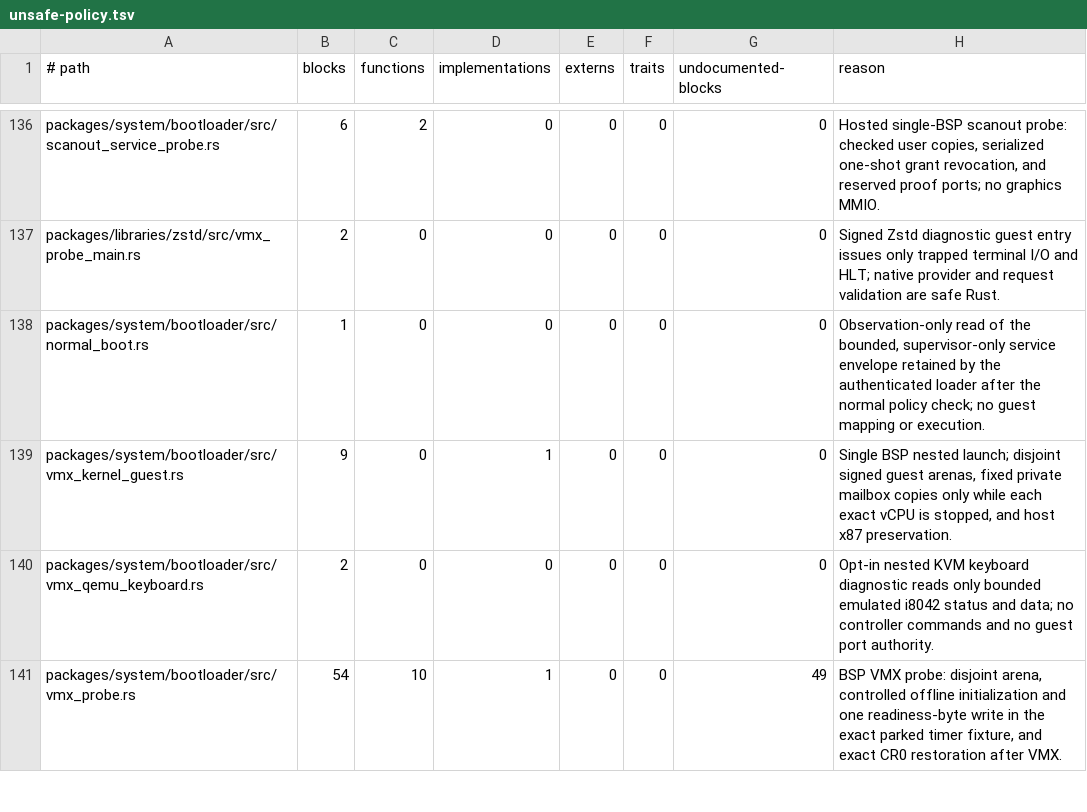
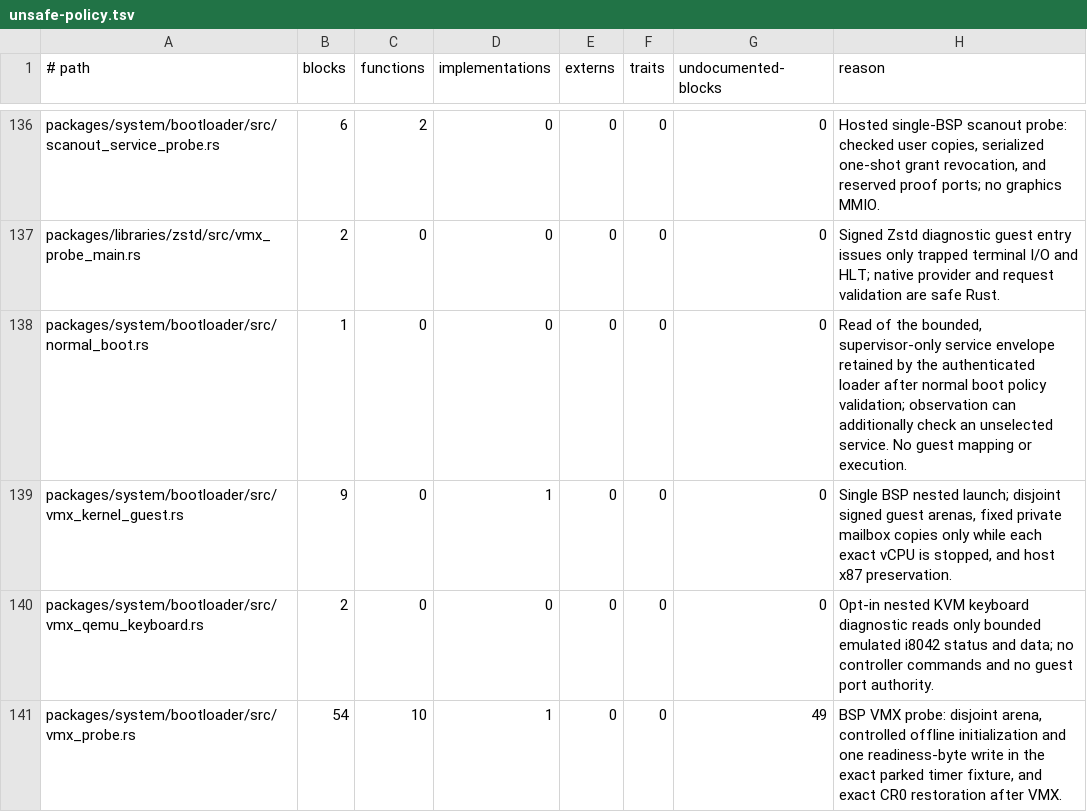
Before and after one commit to mitchellmachine/mrml, a TSV file: tools/ci/unsafe-policy.tsv, drawn as a sheet; only a part is shown, gaps mark what is left out.

Commit message:
boot: carry owner-selected supervisor through versioned handoff

```diff
--- a/tools/ci/unsafe-policy.tsv
+++ b/tools/ci/unsafe-policy.tsv
@@ -137,3 +137,3 @@ packages/system/bootloader/src/scanout_service_probe.rs	6	2	0	0	0	0	Hosted singl
 packages/libraries/zstd/src/vmx_probe_main.rs	2	0	0	0	0	0	Signed Zstd diagnostic guest entry issues only trapped terminal I/O and HLT; native provider and request validation are safe Rust.
-packages/system/bootloader/src/normal_boot.rs	1	0	0	0	0	0	Observation-only read of the bounded, supervisor-only service envelope retained by the authenticated loader after the normal policy check; no guest mapping or execution.
+packages/system/bootloader/src/normal_boot.rs	1	0	0	0	0	0	Read of the bounded, supervisor-only service envelope retained by the authenticated loader after normal boot policy validation; observation can additionally check an unselected service. No guest mapping or execution.
 packages/system/bootloader/src/vmx_kernel_guest.rs	9	0	1	0	0	0	Single BSP nested launch; disjoint signed guest arenas, fixed private mailbox copies only while each exact vCPU is stopped, and host x87 preservation.
```
Also changed, not shown: 8 other files.
